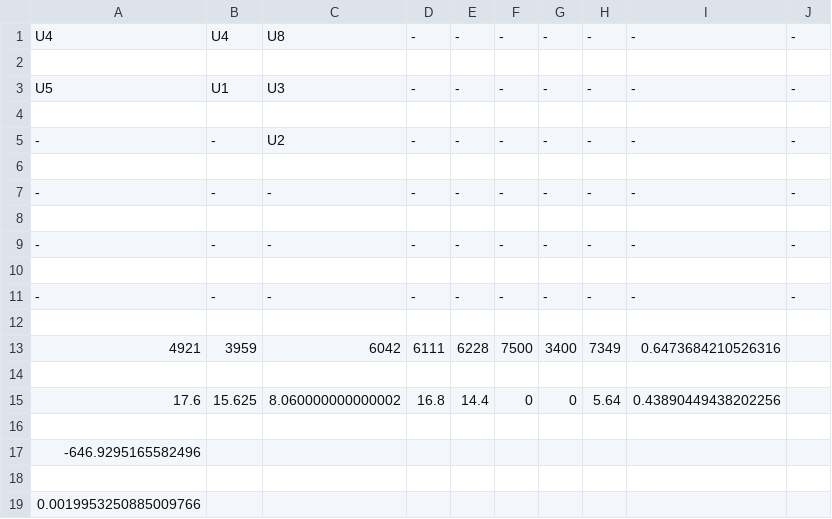
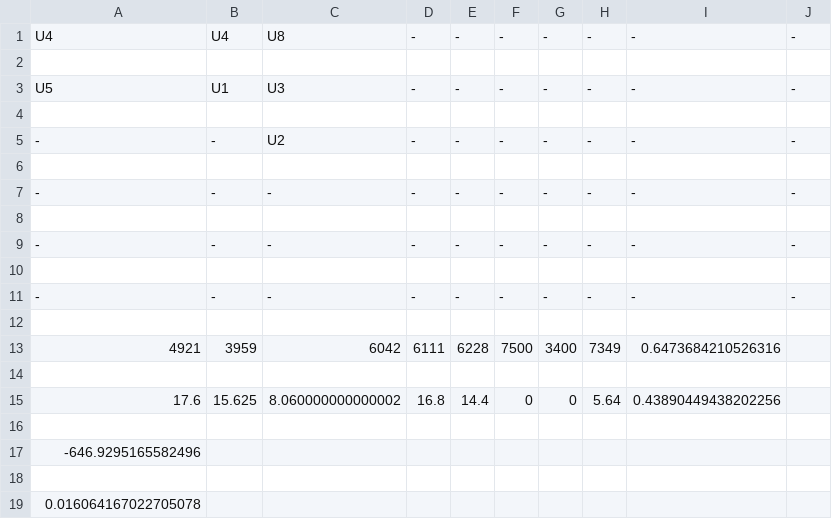
Before and after one commit to abhiabhie/Huawei-Sweden-Hackathon-2022, a CSV file: 2.csv, drawn as a sheet.

```diff
--- a/2.csv
+++ b/2.csv
@@ -18,2 +18,2 @@ U5,U1,U3,-,-,-,-,-,-,-
 
-0.0019953250885009766
+0.016064167022705078
```
Also changed, not shown: 1.csv, 10.csv, 11 other files.
